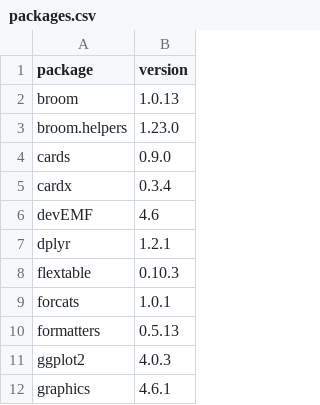
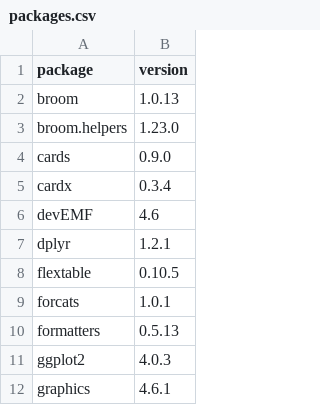
Before and after one commit to ichirio/rtfreporter, a CSV file: validation/env-local/windows-11-r-4.6.1/packages.csv, drawn as a sheet; only a part is shown.

```diff
--- a/validation/env-local/windows-11-r-4.6.1/packages.csv
+++ b/validation/env-local/windows-11-r-4.6.1/packages.csv
@@ -7,3 +7,3 @@
 "dplyr","1.2.1"
-"flextable","0.10.3"
+"flextable","0.10.5"
 "forcats","1.0.1"
```
Also changed, not shown: validation/env-local/windows-11-r-4.6.1/env.csv, 2 other files.
